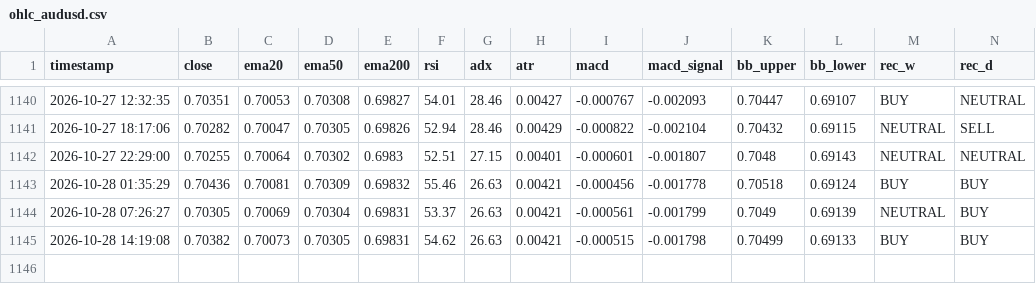
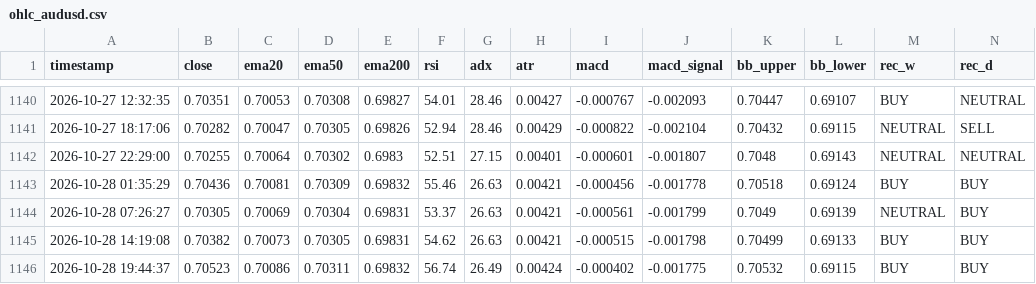
Before and after one commit to lokhrafa/TriviumDashboard, a CSV file: data/ohlc_audusd.csv, drawn as a sheet; only a part is shown, gaps mark what is left out; rows hold the shown columns only; the diff names each change by its address in the sheet, - before the commit and + after, or states it on an @@ line.

```diff
--- a/data/ohlc_audusd.csv
+++ b/data/ohlc_audusd.csv
+row 1146: 2026-10-28 19:44:37 | 0.70523 | 0.70086 | 0.70311 | 0.69832 | 56.74 | 26.49 | 0.00424 | -0.000402 | -0.001775 | 0.70532 | 0.69115 | BUY | BUY
```
Also changed, not shown: data/ohlc_eurusd.csv, data/ohlc_gbpusd.csv, 3 other files.
